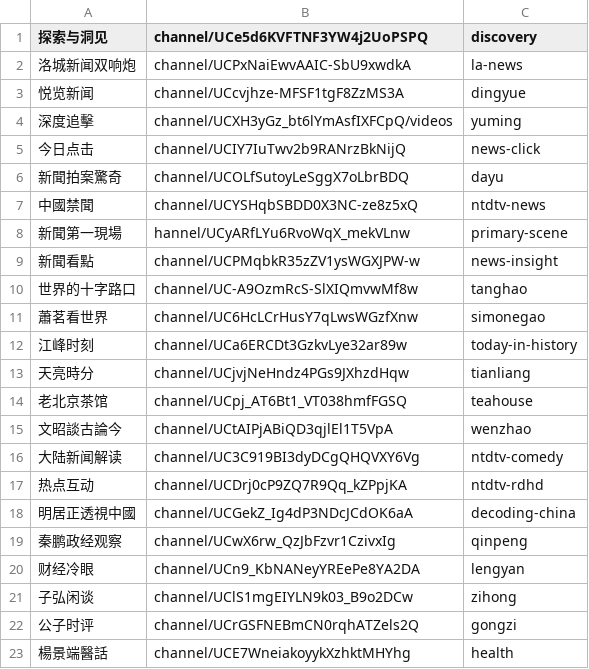
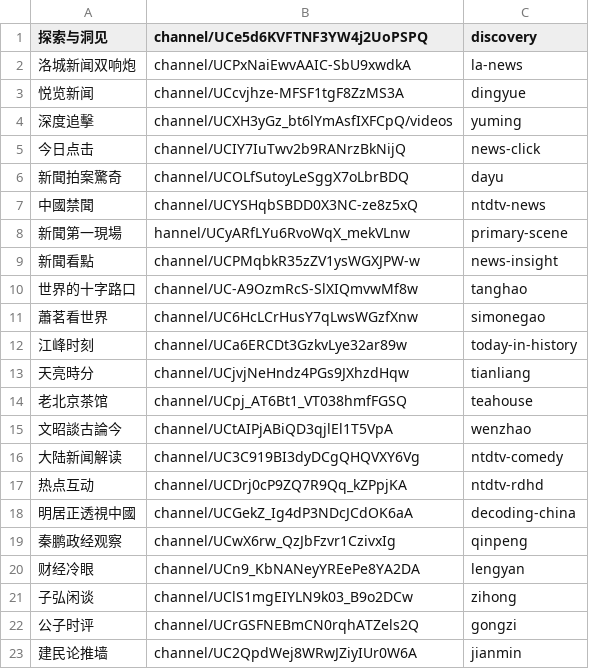
Before and after one commit to gfw-breaker/youtube-video, a CSV file: channels.csv, drawn as a sheet; removed rows and columns are numbered as before the commit, all else as after; the diff names each change by its address in the sheet, - before the commit and + after, or states it on an @@ line.

Commit message:
ok

```diff
--- a/channels.csv
+++ b/channels.csv
-row 23: 楊景端醫話 | channel/UCE7WneiakoyykXzhktMHYhg | health
+row 23: 建民论推墙 | channel/UC2QpdWej8WRwJZiyIUr0W6A | jianmin
```
